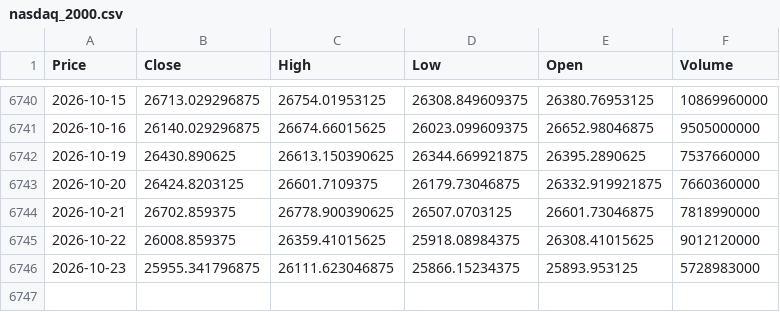
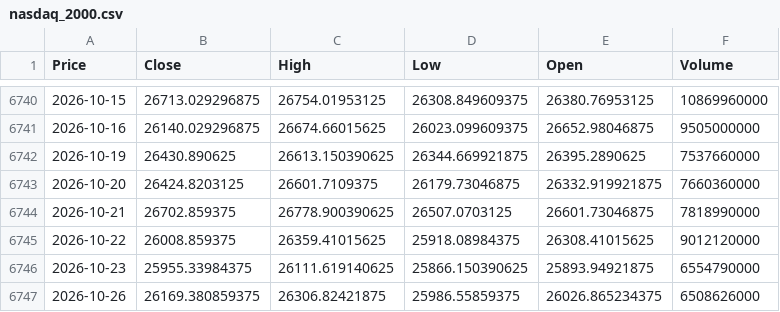
Before and after one commit to newyorkwoo/buyStock, a CSV file: public/data/raw/nasdaq_2000.csv, drawn as a sheet; only a part is shown, gaps mark what is left out; the diff names each change by its address in the sheet, - before the commit and + after, or states it on an @@ line.

```diff
--- a/public/data/raw/nasdaq_2000.csv
+++ b/public/data/raw/nasdaq_2000.csv
-B6746 (Close): 25955.341796875
+B6746 (Close): 25955.33984375
-C6746 (High): 26111.623046875
+C6746 (High): 26111.619140625
-D6746 (Low): 25866.15234375
+D6746 (Low): 25866.150390625
-E6746 (Open): 25893.953125
+E6746 (Open): 25893.94921875
-F6746 (Volume): 5728983000
+F6746 (Volume): 6554790000
+row 6747: 2026-10-26 | 26169.380859375 | 26306.82421875 | 25986.55859375 | 26026.865234375 | 6508626000
```
Also changed, not shown: public/data/raw/vix_2000.csv.
